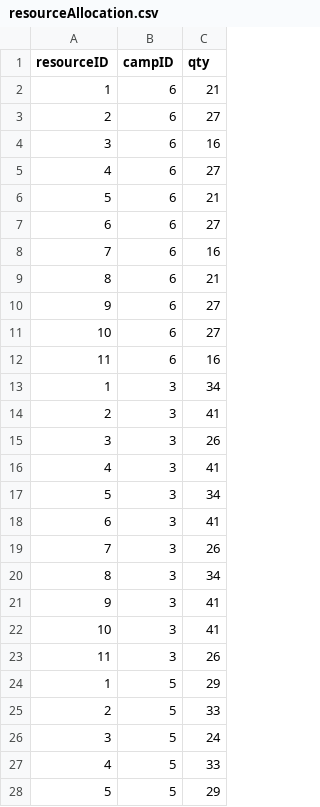
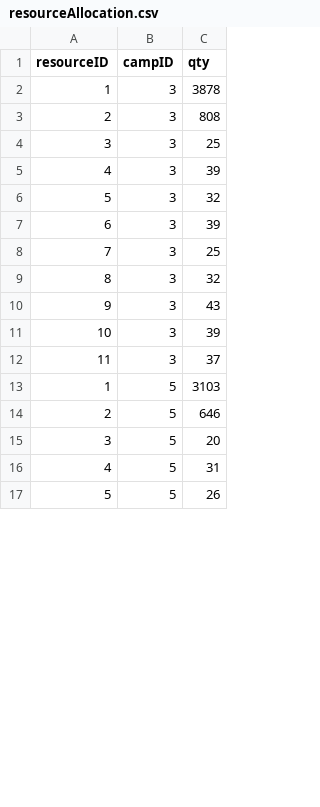
Before and after one commit to bennylao/ucl-humanitarian-management-system-CLI, a CSV file: humanitarian_management_system/data/resourceAllocation.csv, drawn as a sheet; only a part is shown; the diff covers the shown part only.

Commit message:
resource admin shop. integrating resource functions in with main & bug fixing

```diff
--- a/humanitarian_management_system/data/resourceAllocation.csv
+++ b/humanitarian_management_system/data/resourceAllocation.csv
@@ -1,28 +1,17 @@
 resourceID,campID,qty
-1,6,21
-2,6,27
-3,6,16
-4,6,27
-5,6,21
-6,6,27
-7,6,16
-8,6,21
-9,6,27
-10,6,27
-11,6,16
-1,3,34
-2,3,41
-3,3,26
-4,3,41
-5,3,34
-6,3,41
-7,3,26
-8,3,34
-9,3,41
-10,3,41
-11,3,26
-1,5,29
-2,5,33
-3,5,24
-4,5,33
-5,5,29
+1,3,3878
+2,3,808
+3,3,25
+4,3,39
+5,3,32
+6,3,39
+7,3,25
+8,3,32
+9,3,43
+10,3,39
+11,3,37
+1,5,3103
+2,5,646
+3,5,20
+4,5,31
+5,5,26
```
Also changed, not shown: 31 added rows and 8 edited cells elsewhere in this file, humanitarian_management_system/data/eventTesting.csv, humanitarian_management_system/data/resourceStock.csv, 7 other files.
